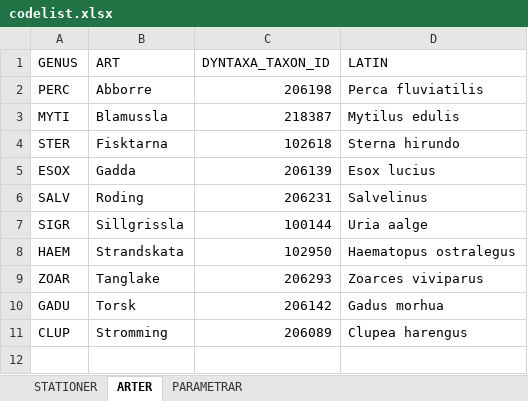
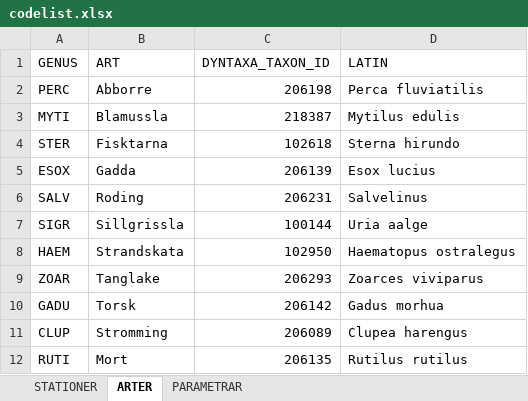
Before and after one commit to NRM-MOC/MoCiS2, an Excel workbook: inst/extdata/codelist.xlsx, sheet ARTER, drawn as a sheet; values as stored, in another font and other column widths than the file's, no borders; the diff names each change by its address in the sheet, - before the commit and + after, or states it on an @@ line.

Commit message:
Added Rutilus rutilus

```diff
--- a/inst/extdata/codelist.xlsx (sheet ARTER)
+++ b/inst/extdata/codelist.xlsx (sheet ARTER)
+row 12: RUTI | Mort | 206135 | Rutilus rutilus
```
